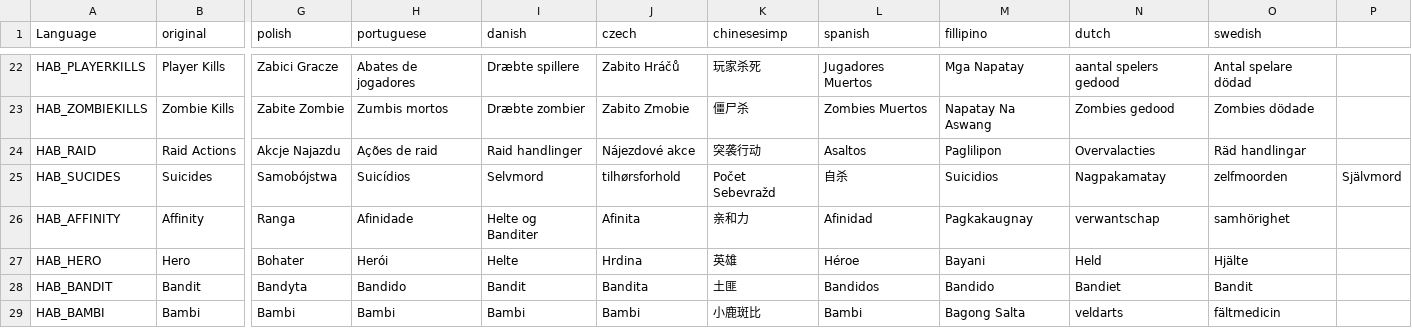
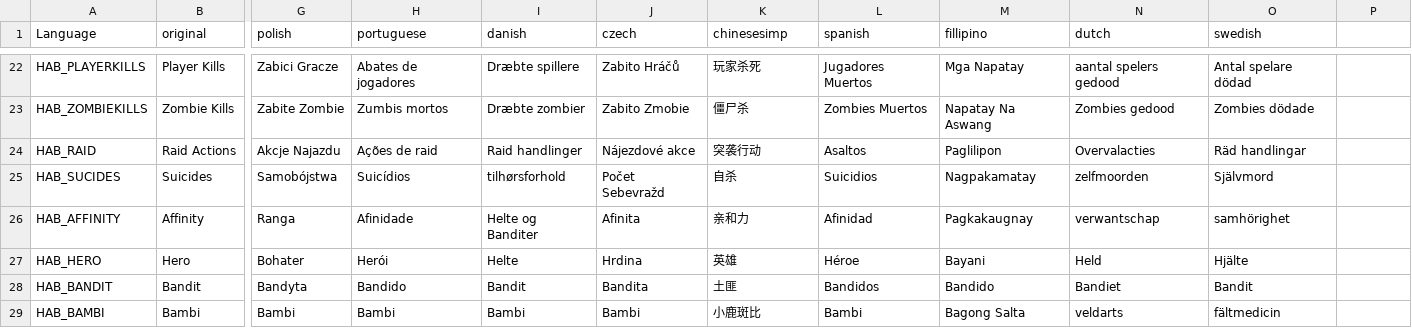
Before and after one commit to DaemonForge/Dayz-HeroesAndBandits, a CSV file: HeroesAndBandits/languagecore/stringtable.csv, drawn as a sheet; only a part is shown, gaps mark what is left out; the diff names each change by its address in the sheet, - before the commit and + after, or states it on an @@ line.

Commit message:
Fixing String Table, Fixing bug with settings file getting created with simpleconfig

```diff
--- a/HeroesAndBandits/languagecore/stringtable.csv
+++ b/HeroesAndBandits/languagecore/stringtable.csv
-I25 (danish): Selvmord
+I25 (danish): tilhørsforhold
-J25 (czech): tilhørsforhold
+J25 (czech): Počet Sebevražd
-K25 (chinesesimp): Počet Sebevražd
+K25 (chinesesimp): 自杀
-L25 (spanish): 自杀
+L25 (spanish): Suicidios
-M25 (fillipino): Suicidios
+M25 (fillipino): Nagpakamatay
-N25 (dutch): Nagpakamatay
+N25 (dutch): zelfmoorden
-O25 (swedish): zelfmoorden
+O25 (swedish): Självmord
-P25: Självmord
+P25: (empty)
```
Also changed, not shown: 5 other files.
